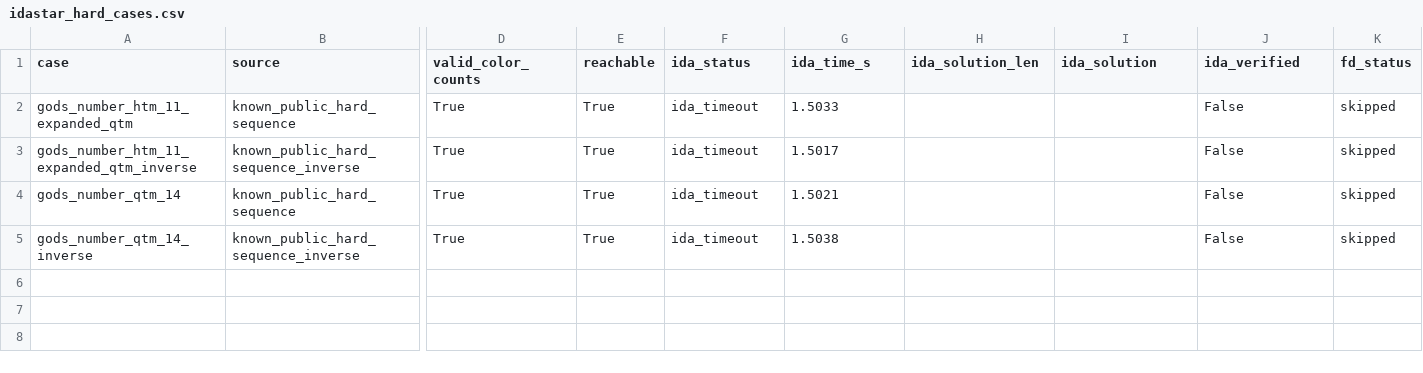
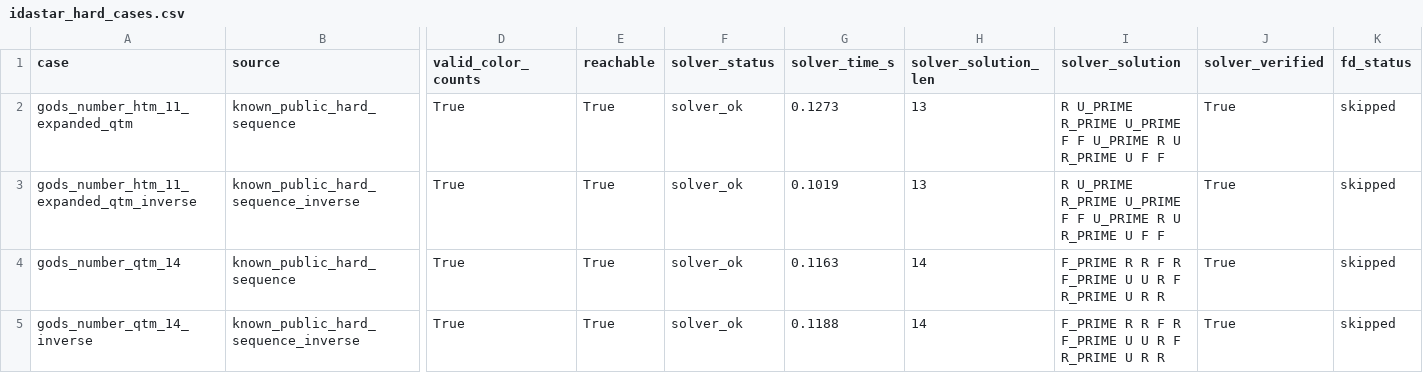
Before and after one commit to gallego-c/practica-final-ra-manipuladors, a CSV file: experiments/idastar_hard_cases.csv, drawn as a sheet; only a part is shown, gaps mark what is left out; the diff names each change by its address in the sheet, - before the commit and + after, or states it on an @@ line.

```diff
--- a/experiments/idastar_hard_cases.csv
+++ b/experiments/idastar_hard_cases.csv
-F1: ida_status
+F1: solver_status
-G1: ida_time_s
+G1: solver_time_s
-H1: ida_solution_len
+H1: solver_solution_len
-I1: ida_solution
+I1: solver_solution
-J1: ida_verified
+J1: solver_verified
-F2:F5 (solver_status): ida_timeout
+F2:F5 (solver_status): solver_ok
-G2 (solver_time_s): 1.5033
+G2 (solver_time_s): 0.1273
-H2:H3 (solver_solution_len): (empty)
+H2:H3 (solver_solution_len): 13
-I2:I3 (solver_solution): (empty)
+I2:I3 (solver_solution): R U_PRIME R_PRIME U_PRIME F F U_PRIME R U R_PRIME U F F
-J2:J5 (solver_verified): False
+J2:J5 (solver_verified): True
-G3 (solver_time_s): 1.5017
+G3 (solver_time_s): 0.1019
-G4 (solver_time_s): 1.5021
+G4 (solver_time_s): 0.1163
-H4:H5 (solver_solution_len): (empty)
+H4:H5 (solver_solution_len): 14
-I4:I5 (solver_solution): (empty)
+I4:I5 (solver_solution): F_PRIME R R F R F_PRIME U U R F R_PRIME U R R
-G5 (solver_time_s): 1.5038
+G5 (solver_time_s): 0.1188
```
Also changed, not shown: 4 other files.
